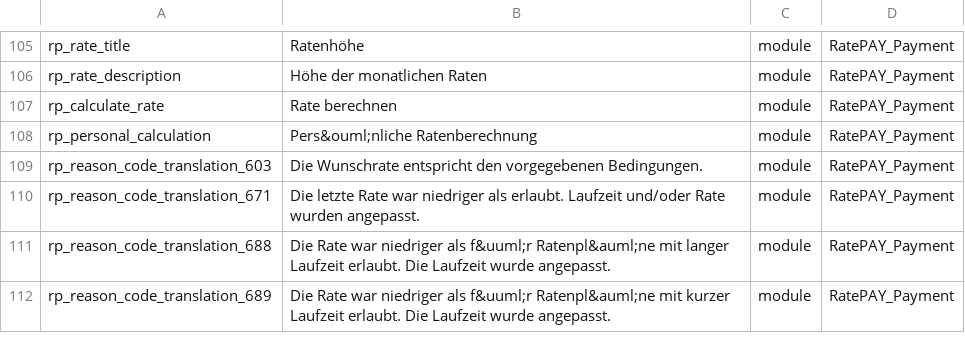
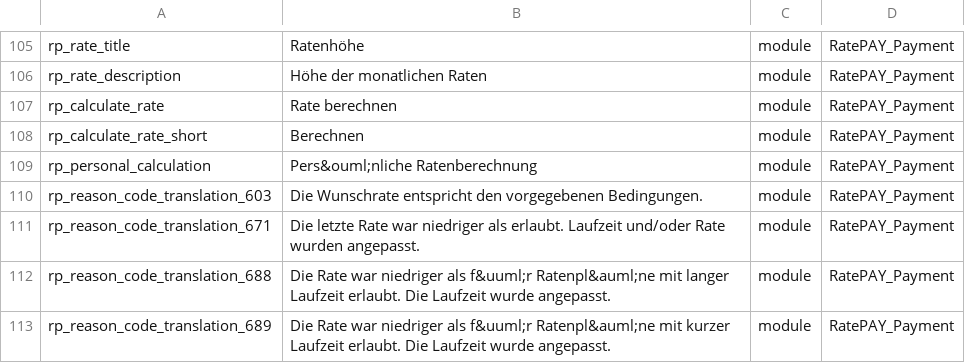
Before and after one commit to ratepay/magento2-module, a CSV file: i18n/de_DE.csv, drawn as a sheet; only a part is shown, gaps mark what is left out; the diff names each change by its address in the sheet, - before the commit and + after, or states it on an @@ line.

```diff
--- a/i18n/de_DE.csv
+++ b/i18n/de_DE.csv
+row 108: rp_calculate_rate_short | Berechnen | module | RatePAY_Payment
```
Also changed, not shown: i18n/en_GB.csv, i18n/en_US.csv, 21 other files.
